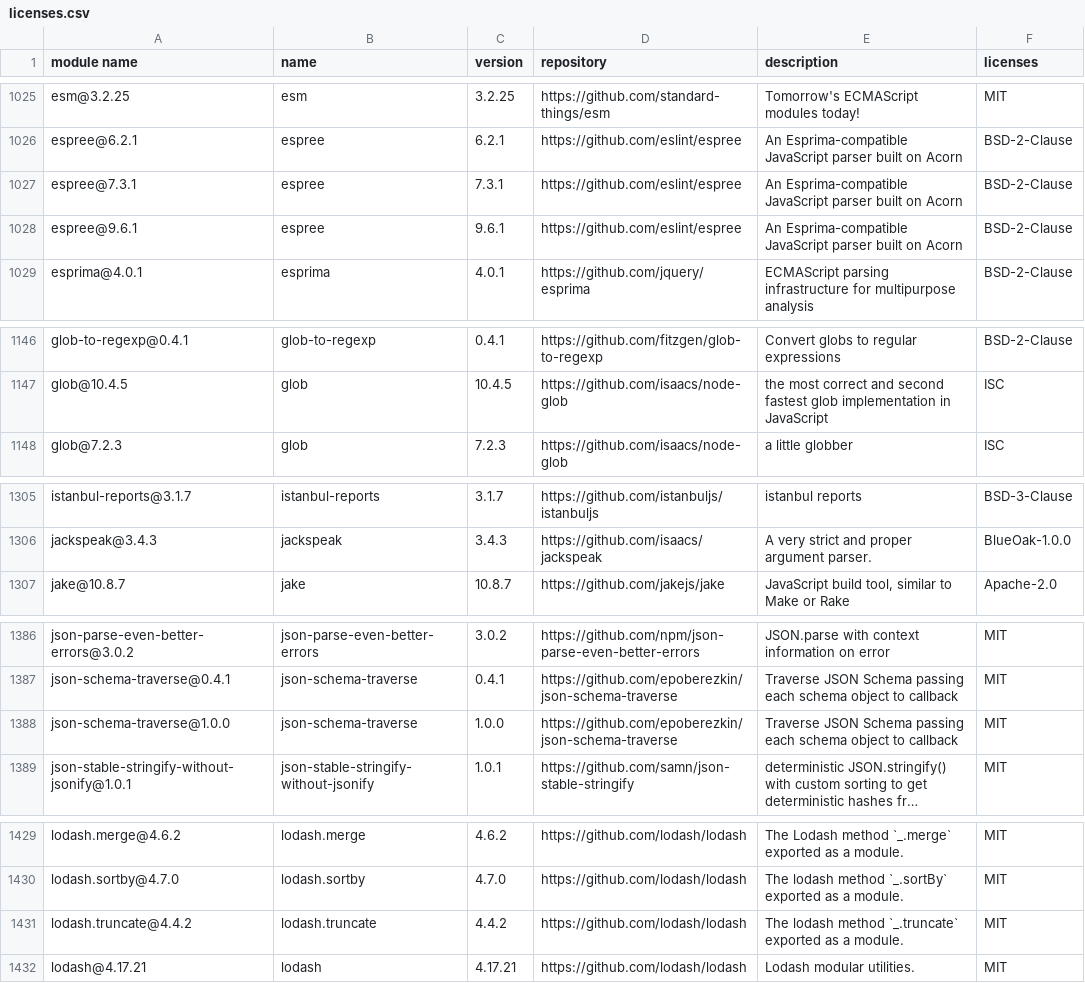
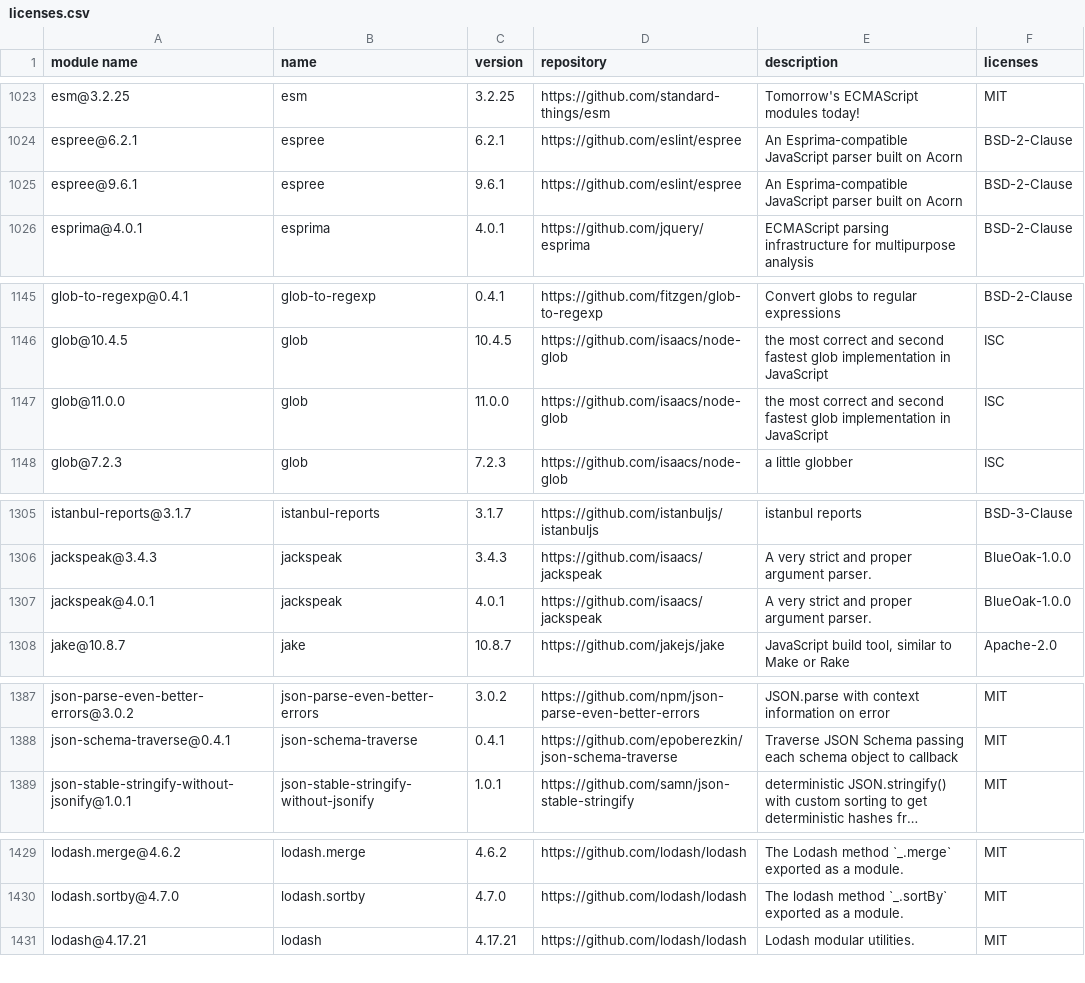
Before and after one commit to GalaChain/sdk, a CSV file: licenses/licenses.csv, drawn as a sheet; only a part is shown, gaps mark what is left out; long unchanged cells end in …; removed rows and columns are numbered as before the commit, all else as after; the diff covers the shown part only; the diff names each change by its address in the sheet, - before the commit and + after, or states it on an @@ line.

```diff
--- a/licenses/licenses.csv
+++ b/licenses/licenses.csv
-row 1027: espree@7.3.1 | espree | 7.3.1 | https://github.com/eslint/espree | An Esprima-compatible JavaScript parser built on Acorn | BSD-2-Clause
+row 1147: glob@11.0.0 | glob | 11.0.0 | https://github.com/isaacs/node-glob | the most correct and second fastest glob implementation in JavaScript | ISC
+row 1307: jackspeak@4.0.1 | jackspeak | 4.0.1 | https://github.com/isaacs/jackspeak | A very strict and proper argument parser. | BlueOak-1.0.0
-row 1388: json-schema-traverse@1.0.0 | json-schema-traverse | 1.0.0 | https://github.com/epoberezkin/json-schema-traverse | Traverse JSON Schema passing each schema object to callback | MIT
-row 1431: lodash.truncate@4.4.2 | lodash.truncate | 4.4.2 | https://github.com/lodash/lodash | The lodash method `_.truncate` exported as a module. | MIT
```
Also changed, not shown: 10 added rows, 12 removed rows and 31 edited cells elsewhere in this file, 13 other files.
